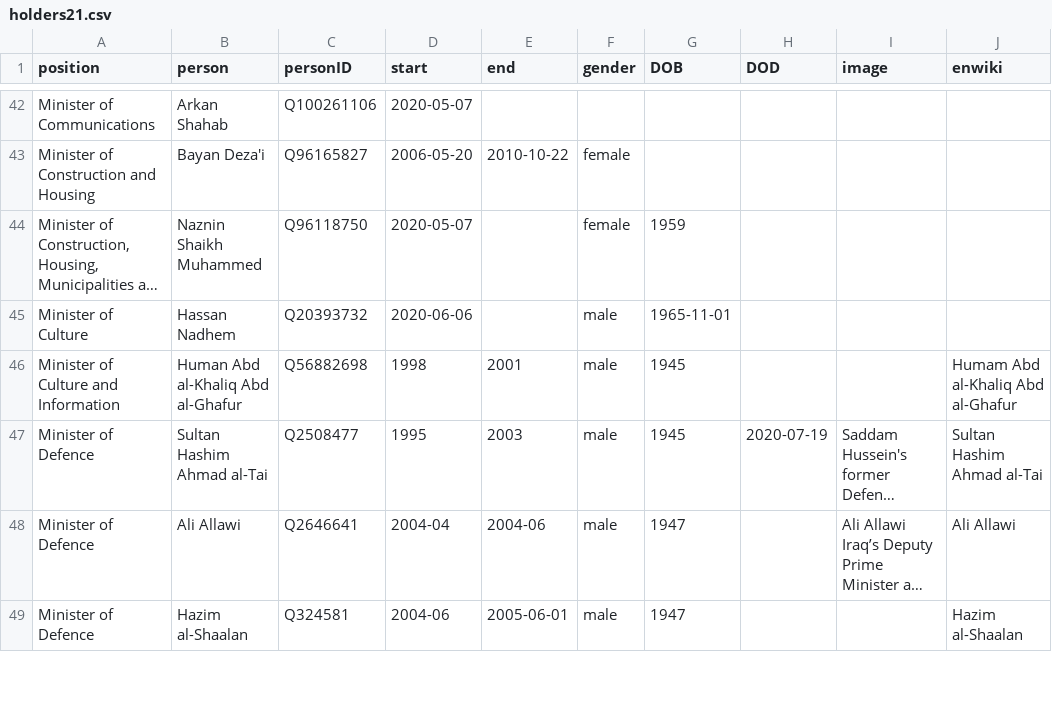
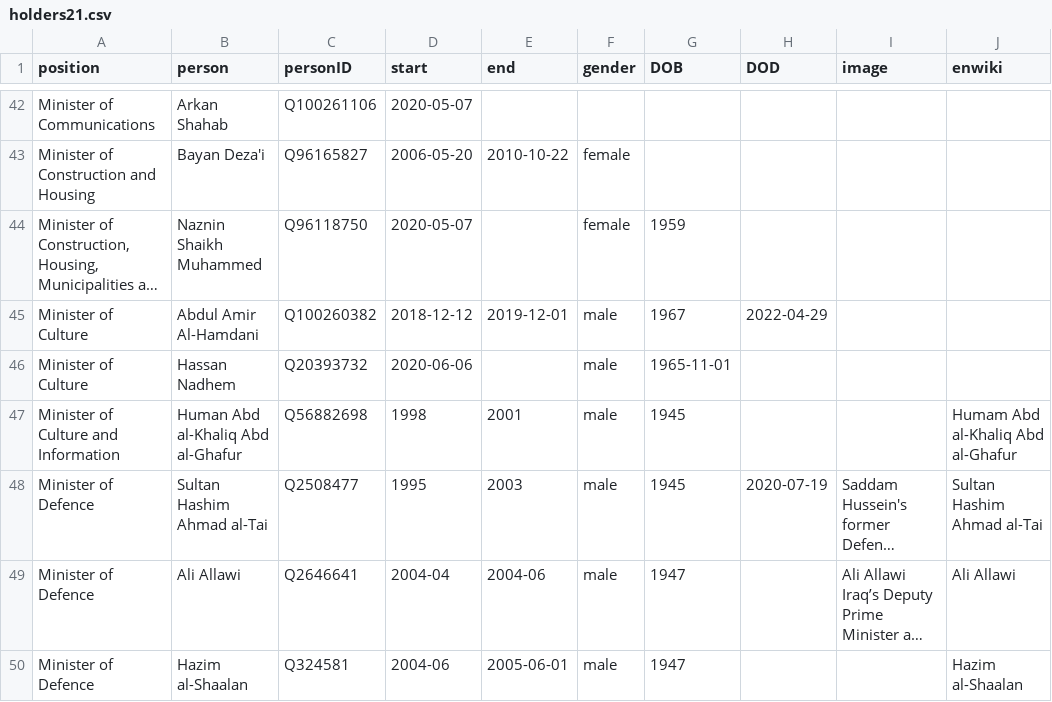
Before and after one commit to every-politician-scrapers/iraq-ministers, a CSV file: html/holders21.csv, drawn as a sheet; only a part is shown, gaps mark what is left out; long unchanged cells end in …; the diff names each change by its address in the sheet, - before the commit and + after, or states it on an @@ line.

Commit message:
PCB update

```diff
--- a/html/holders21.csv
+++ b/html/holders21.csv
+row 45: Minister of Culture | Abdul Amir Al-Hamdani | Q100260382 | 2018-12-12 | 2019-12-01 | male | 1967 | 2022-04-29
```
